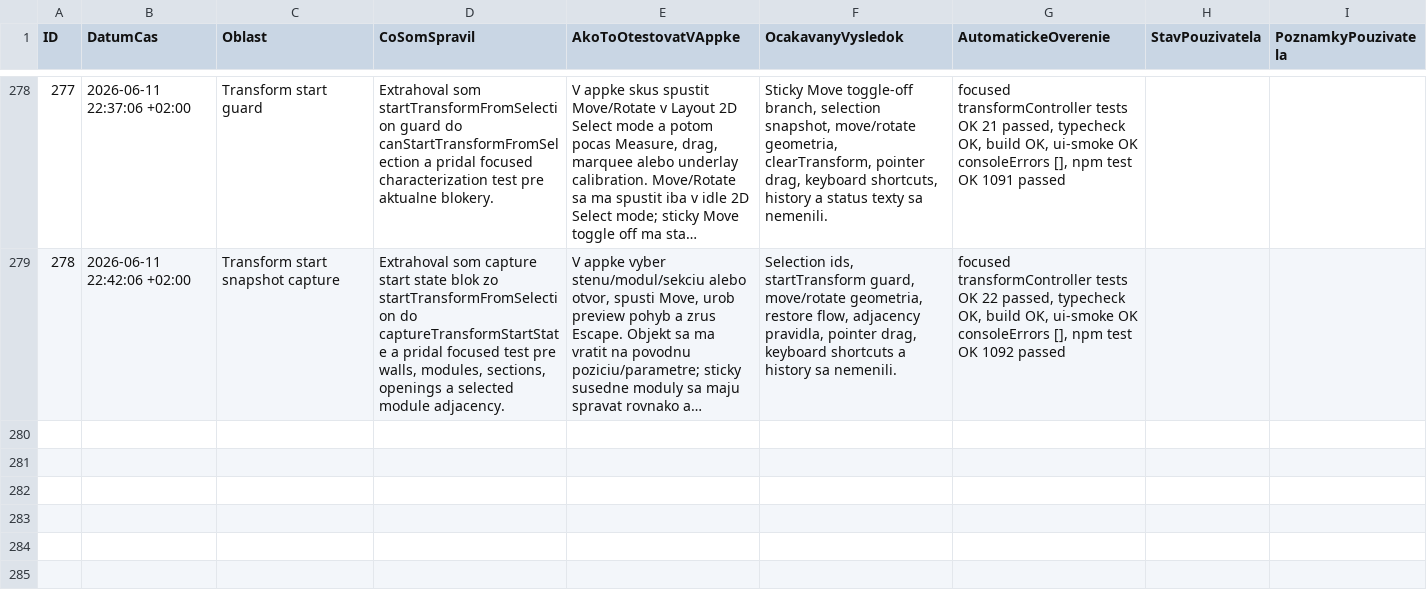
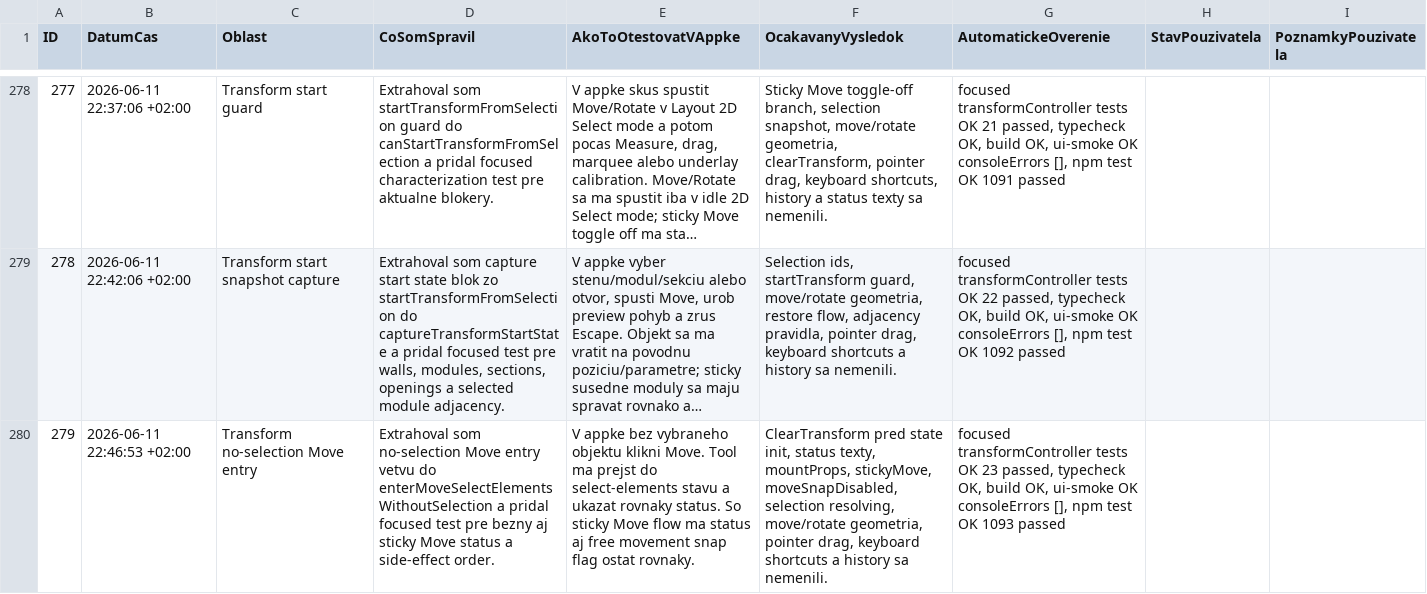
Before and after one commit to arcigy/kitchen_app, a CSV file: MANUAL_TEST_LOG.csv, drawn as a sheet; only a part is shown, gaps mark what is left out; long unchanged cells end in …; the diff names each change by its address in the sheet, - before the commit and + after, or states it on an @@ line.

```diff
--- a/MANUAL_TEST_LOG.csv
+++ b/MANUAL_TEST_LOG.csv
+row 280: 279 | 2026-06-11 22:46:53 +02:00 | Transform no-selection Move entry | Extrahoval som no-selection Move entry vetvu do enterMoveSelectElementsWithoutSelection a pridal focused test pre bezny aj sticky Move status a side-effect order. | V appke bez vybraneho objektu klikni Move. Tool ma prejst do select-elements stavu a ukazat rovnaky status. So sticky Move flow ma status aj free movement snap flag ostat rovnaky. | ClearTransform pred state init, status texty, mountProps, stickyMove, moveSnapDisabled, selection resolving, move/rotate geometria, pointer drag, keyboard shortcuts a history sa nemenili. | focused transformController tests OK 23 passed, typecheck OK, build OK, ui-smoke OK consoleErrors [], npm test OK 1093 passed
```
Also changed, not shown: 2 other files.
